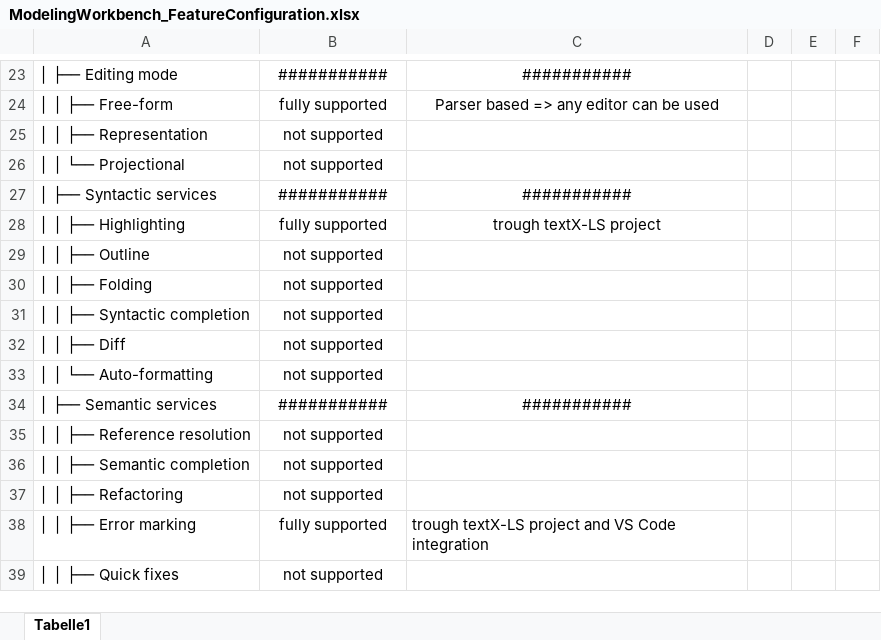
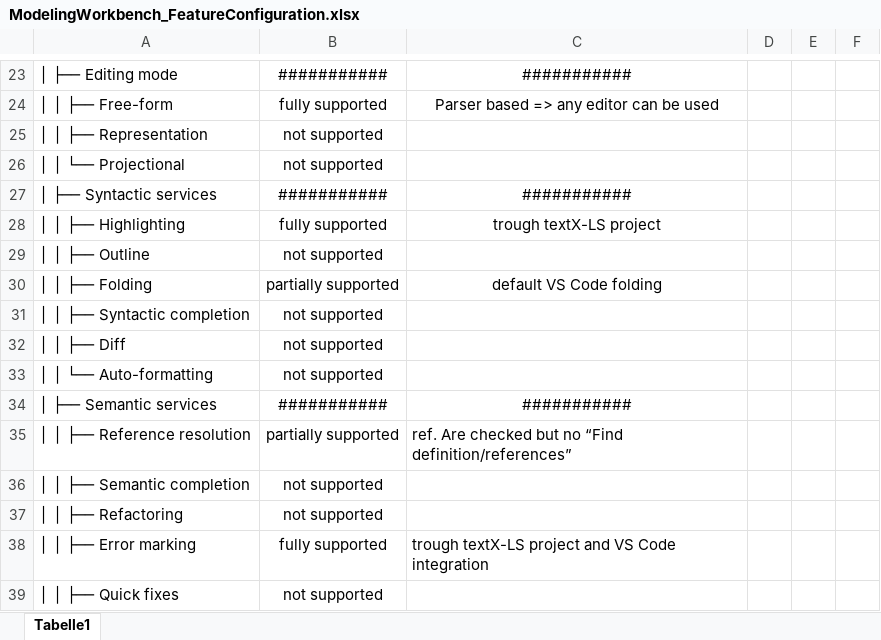
Before and after one commit to igordejanovic/lwc2025, an Excel workbook: features/ModelingWorkbench_FeatureConfiguration.xlsx, sheet Tabelle1, drawn as a sheet; only a part is shown, gaps mark what is left out; values as stored, in another font and other column widths than the file's, no borders; table styles not drawn; the diff names each change by its address in the sheet, - before the commit and + after, or states it on an @@ line.

```diff
--- a/features/ModelingWorkbench_FeatureConfiguration.xlsx (sheet Tabelle1)
+++ b/features/ModelingWorkbench_FeatureConfiguration.xlsx (sheet Tabelle1)
-B30: not supported
+B30: partially supported
-C30: (empty)
+C30: default VS Code folding
-B35: not supported
+B35: partially supported
-C35: (empty)
+C35: ref. Are checked but no “Find definition/references”
```
Also changed, not shown: features/LanguageWorkbench_FeatureConfiguration.xlsx.
